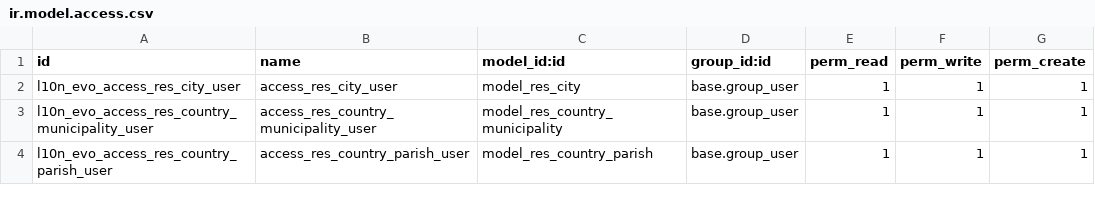
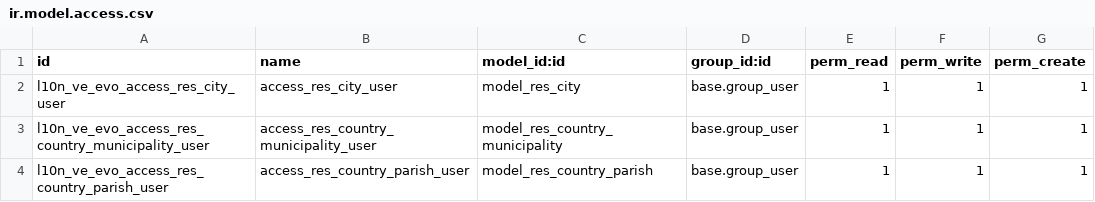
Before and after one commit to FuxionConsulting/Evolsys, a CSV file: l10n_ve_evo/security/ir.model.access.csv, drawn as a sheet.

```diff
--- a/l10n_ve_evo/security/ir.model.access.csv
+++ b/l10n_ve_evo/security/ir.model.access.csv
@@ -1,4 +1,4 @@
 id,name,model_id:id,group_id:id,perm_read,perm_write,perm_create
-l10n_evo_access_res_city_user,access_res_city_user,model_res_city,base.group_user,1,1,1
-l10n_evo_access_res_country_municipality_user,access_res_country_municipality_user,model_res_country_municipality,base.group_user,1,1,1
-l10n_evo_access_res_country_parish_user,access_res_country_parish_user,model_res_country_parish,base.group_user,1,1,1
+l10n_ve_evo_access_res_city_user,access_res_city_user,model_res_city,base.group_user,1,1,1
+l10n_ve_evo_access_res_country_municipality_user,access_res_country_municipality_user,model_res_country_municipality,base.group_user,1,1,1
+l10n_ve_evo_access_res_country_parish_user,access_res_country_parish_user,model_res_country_parish,base.group_user,1,1,1
```
Also changed, not shown: 10 other files.
